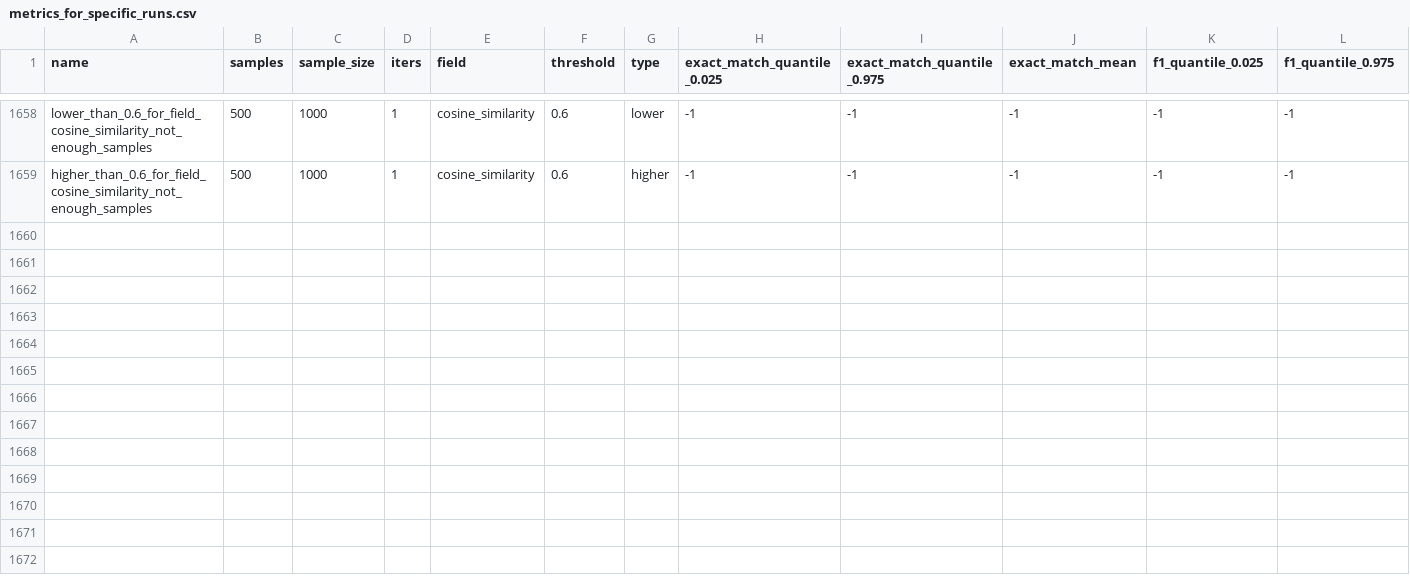
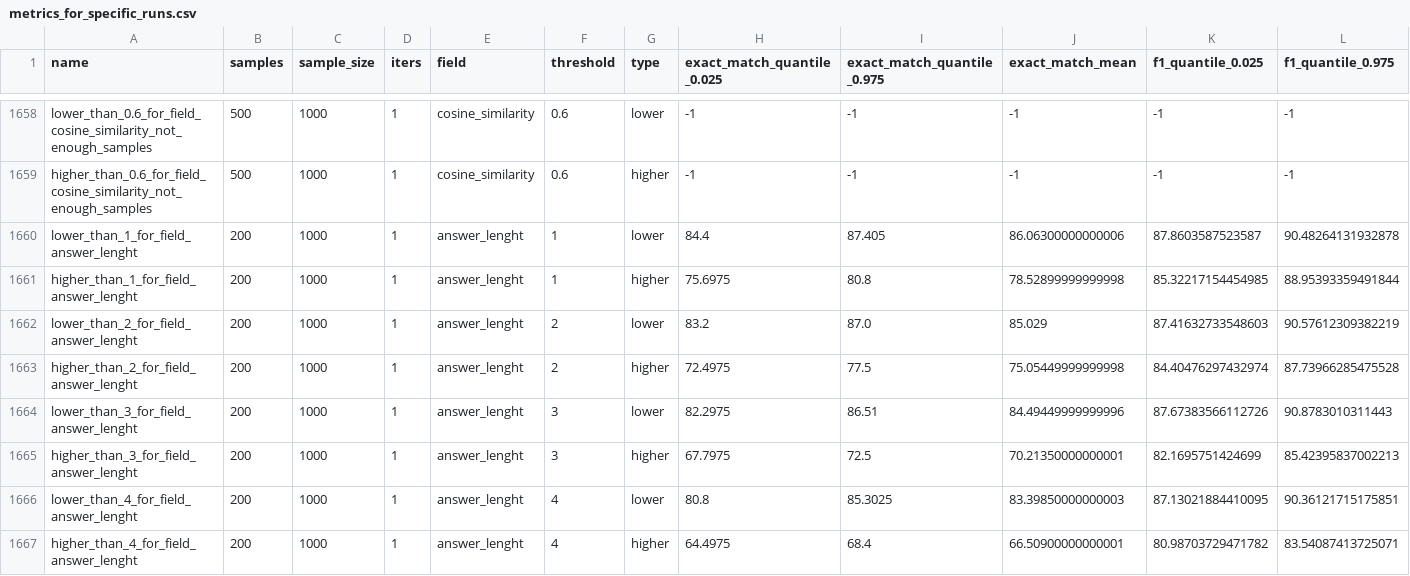
Before and after one commit to Lukinooo/Think-Twice-Before-you-Answer, a CSV file: metrics_for_specific_runs.csv, drawn as a sheet; only a part is shown, gaps mark what is left out; rows hold the shown columns only; the diff names each change by its address in the sheet, - before the commit and + after, or states it on an @@ line.

```diff
--- a/metrics_for_specific_runs.csv
+++ b/metrics_for_specific_runs.csv
+row 1660: lower_than_1_for_field_answer_lenght | 200 | 1000 | 1 | answer_lenght | 1 | lower | 84.4 | 87.405 | 86.06300000000006 | 87.8603587523587 | 90.48264131932878
+row 1661: higher_than_1_for_field_answer_lenght | 200 | 1000 | 1 | answer_lenght | 1 | higher | 75.6975 | 80.8 | 78.52899999999998 | 85.32217154454985 | 88.95393359491844
+row 1662: lower_than_2_for_field_answer_lenght | 200 | 1000 | 1 | answer_lenght | 2 | lower | 83.2 | 87.0 | 85.029 | 87.41632733548603 | 90.57612309382219
+row 1663: higher_than_2_for_field_answer_lenght | 200 | 1000 | 1 | answer_lenght | 2 | higher | 72.4975 | 77.5 | 75.05449999999998 | 84.40476297432974 | 87.73966285475528
+row 1664: lower_than_3_for_field_answer_lenght | 200 | 1000 | 1 | answer_lenght | 3 | lower | 82.2975 | 86.51 | 84.49449999999996 | 87.67383566112726 | 90.8783010311443
+row 1665: higher_than_3_for_field_answer_lenght | 200 | 1000 | 1 | answer_lenght | 3 | higher | 67.7975 | 72.5 | 70.21350000000001 | 82.1695751424699 | 85.42395837002213
+row 1666: lower_than_4_for_field_answer_lenght | 200 | 1000 | 1 | answer_lenght | 4 | lower | 80.8 | 85.3025 | 83.39850000000003 | 87.13021884410095 | 90.36121715175851
+row 1667: higher_than_4_for_field_answer_lenght | 200 | 1000 | 1 | answer_lenght | 4 | higher | 64.4975 | 68.4 | 66.50900000000001 | 80.98703729471782 | 83.54087413725071
```
Also changed, not shown: average_metrics_for_runs.csv, evaluated_metrics_for_average.csv.
